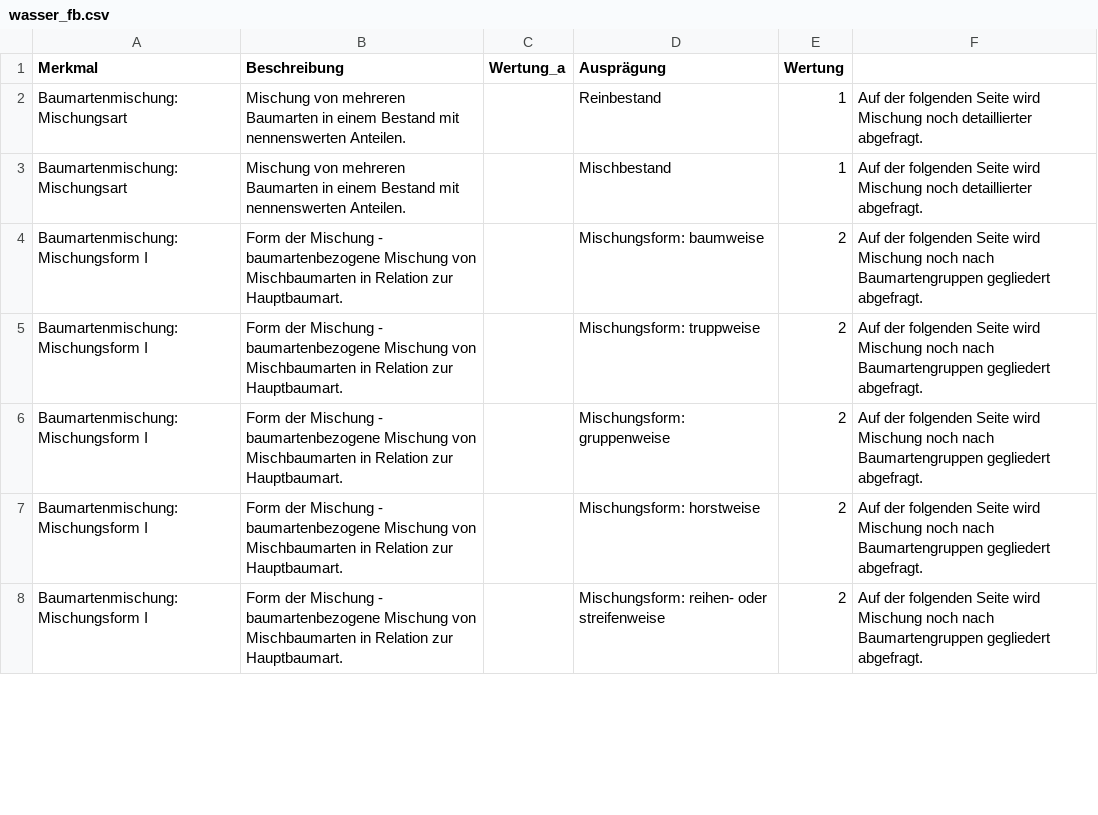
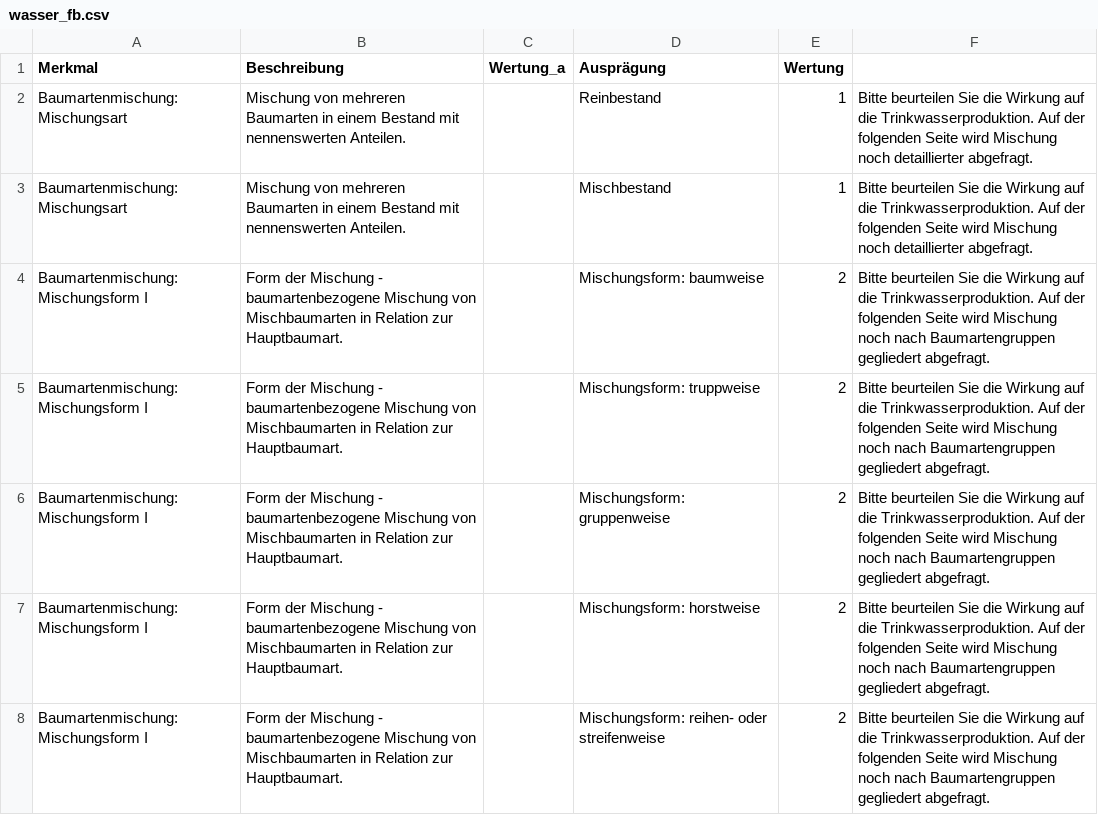
Before and after one commit to f2502/OESL_MV, a CSV file: wasser_fb.csv, drawn as a sheet; only a part is shown; the diff covers the shown part only.

```diff
--- a/wasser_fb.csv
+++ b/wasser_fb.csv
@@ -1,8 +1,8 @@
 Merkmal;Beschreibung;Wertung_a;Ausprägung;Wertung;
-Baumartenmischung: Mischungsart;Mischung von mehreren Baumarten in einem Bestand mit nennenswerten Anteilen. ;;Reinbestand;1;Auf der folgenden Seite wird Mischung noch detaillierter abgefragt.
-Baumartenmischung: Mischungsart;Mischung von mehreren Baumarten in einem Bestand mit nennenswerten Anteilen. ;;Mischbestand;1;Auf der folgenden Seite wird Mischung noch detaillierter abgefragt.
-Baumartenmischung: Mischungsform I;Form der Mischung - baumartenbezogene Mischung von Mischbaumarten in Relation zur Hauptbaumart.;;Mischungsform: baumweise;2;Auf der folgenden Seite  wird Mischung noch nach Baumartengruppen gegliedert abgefragt.
-Baumartenmischung: Mischungsform I;Form der Mischung - baumartenbezogene Mischung von Mischbaumarten in Relation zur Hauptbaumart.;;Mischungsform: truppweise;2;Auf der folgenden Seite  wird Mischung noch nach Baumartengruppen gegliedert abgefragt.
-Baumartenmischung: Mischungsform I;Form der Mischung - baumartenbezogene Mischung von Mischbaumarten in Relation zur Hauptbaumart.;;Mischungsform:  gruppenweise;2;Auf der folgenden Seite  wird Mischung noch nach Baumartengruppen gegliedert abgefragt.
-Baumartenmischung: Mischungsform I;Form der Mischung - baumartenbezogene Mischung von Mischbaumarten in Relation zur Hauptbaumart.;;Mischungsform:  horstweise;2;Auf der folgenden Seite  wird Mischung noch nach Baumartengruppen gegliedert abgefragt.
-Baumartenmischung: Mischungsform I;Form der Mischung - baumartenbezogene Mischung von Mischbaumarten in Relation zur Hauptbaumart.;;Mischungsform:  reihen- oder streifenweise;2;Auf der folgenden Seite  wird Mischung noch nach Baumartengruppen gegliedert abgefragt.
+Baumartenmischung: Mischungsart;Mischung von mehreren Baumarten in einem Bestand mit nennenswerten Anteilen. ;;Reinbestand;1;Bitte beurteilen Sie die Wirkung auf die Trinkwasserproduktion. Auf der folgenden Seite wird Mischung noch detaillierter abgefragt.
+Baumartenmischung: Mischungsart;Mischung von mehreren Baumarten in einem Bestand mit nennenswerten Anteilen. ;;Mischbestand;1;Bitte beurteilen Sie die Wirkung auf die Trinkwasserproduktion. Auf der folgenden Seite wird Mischung noch detaillierter abgefragt.
+Baumartenmischung: Mischungsform I;Form der Mischung - baumartenbezogene Mischung von Mischbaumarten in Relation zur Hauptbaumart.;;Mischungsform: baumweise;2;Bitte beurteilen Sie die Wirkung auf die Trinkwasserproduktion. Auf der folgenden Seite  wird Mischung noch nach Baumartengruppen gegliedert abgefragt.
+Baumartenmischung: Mischungsform I;Form der Mischung - baumartenbezogene Mischung von Mischbaumarten in Relation zur Hauptbaumart.;;Mischungsform: truppweise;2;Bitte beurteilen Sie die Wirkung auf die Trinkwasserproduktion. Auf der folgenden Seite  wird Mischung noch nach Baumartengruppen gegliedert abgefragt.
+Baumartenmischung: Mischungsform I;Form der Mischung - baumartenbezogene Mischung von Mischbaumarten in Relation zur Hauptbaumart.;;Mischungsform:  gruppenweise;2;Bitte beurteilen Sie die Wirkung auf die Trinkwasserproduktion. Auf der folgenden Seite  wird Mischung noch nach Baumartengruppen gegliedert abgefragt.
+Baumartenmischung: Mischungsform I;Form der Mischung - baumartenbezogene Mischung von Mischbaumarten in Relation zur Hauptbaumart.;;Mischungsform:  horstweise;2;Bitte beurteilen Sie die Wirkung auf die Trinkwasserproduktion. Auf der folgenden Seite  wird Mischung noch nach Baumartengruppen gegliedert abgefragt.
+Baumartenmischung: Mischungsform I;Form der Mischung - baumartenbezogene Mischung von Mischbaumarten in Relation zur Hauptbaumart.;;Mischungsform:  reihen- oder streifenweise;2;Bitte beurteilen Sie die Wirkung auf die Trinkwasserproduktion. Auf der folgenden Seite  wird Mischung noch nach Baumartengruppen gegliedert abgefragt.
```
Also changed, not shown: 49 edited cells elsewhere in this file, erholung_fb.csv.
